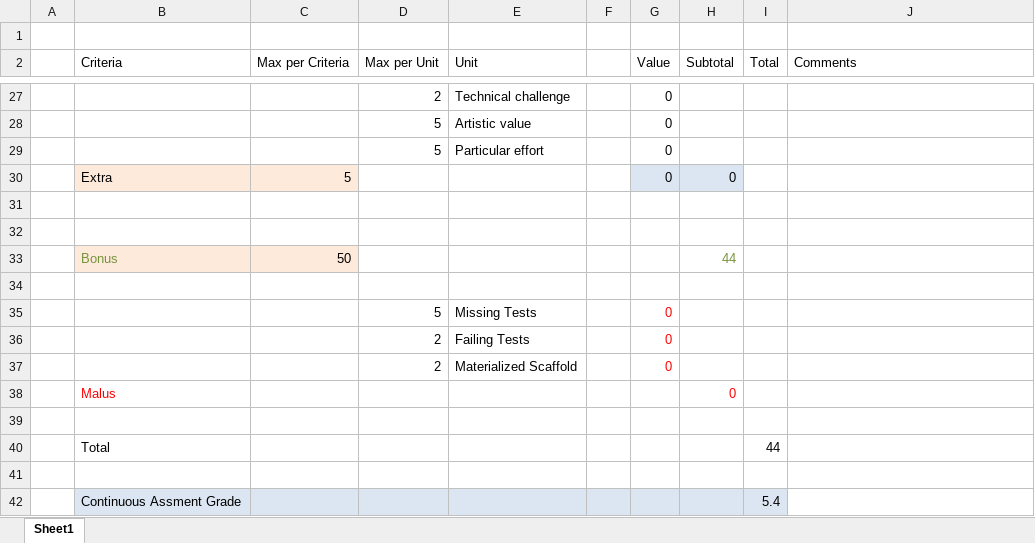
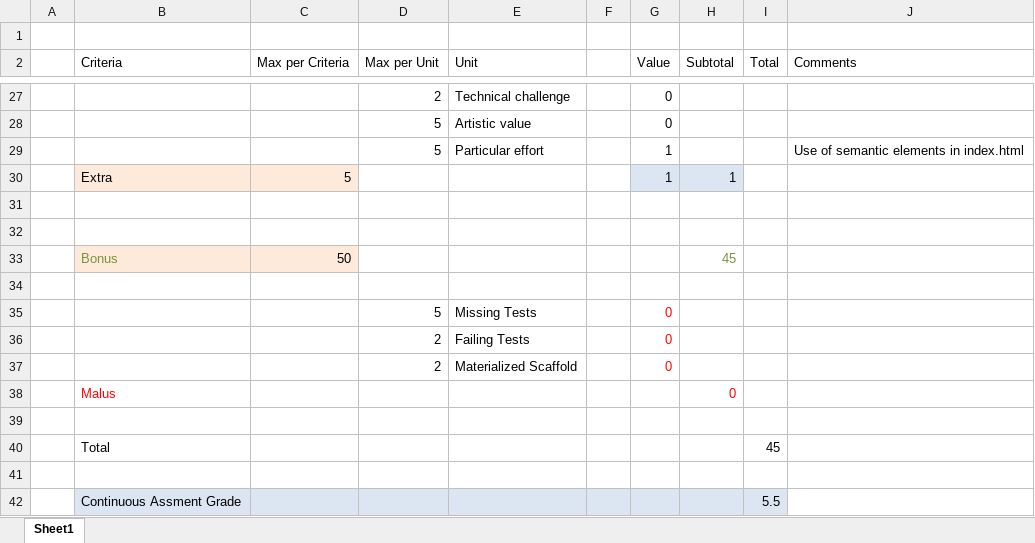
Before and after one commit to mzhKU/fhnw-module-check, an Excel workbook: GradedExercise.xlsx, sheet Sheet1, drawn as a sheet; only a part is shown, gaps mark what is left out; values as stored, in another font and other column widths than the file's, no borders; the diff names each change by its address in the sheet, - before the commit and + after, or states it on an @@ line.

Commit message:
Add extra point for use of semantic elements in 'index.html'

```diff
--- a/GradedExercise.xlsx (sheet Sheet1)
+++ b/GradedExercise.xlsx (sheet Sheet1)
-G29:G30 (Value): 0
+G29:G30 (Value): 1
-J29 (Comments): (empty)
+J29 (Comments): Use of semantic elements in index.html
-H30 (Subtotal): 0
+H30 (Subtotal): 1
-H33 (Subtotal): 44
+H33 (Subtotal): 45
-I40 (Total): 44
+I40 (Total): 45
-I42 (Total): 5.4
+I42 (Total): 5.5
```
